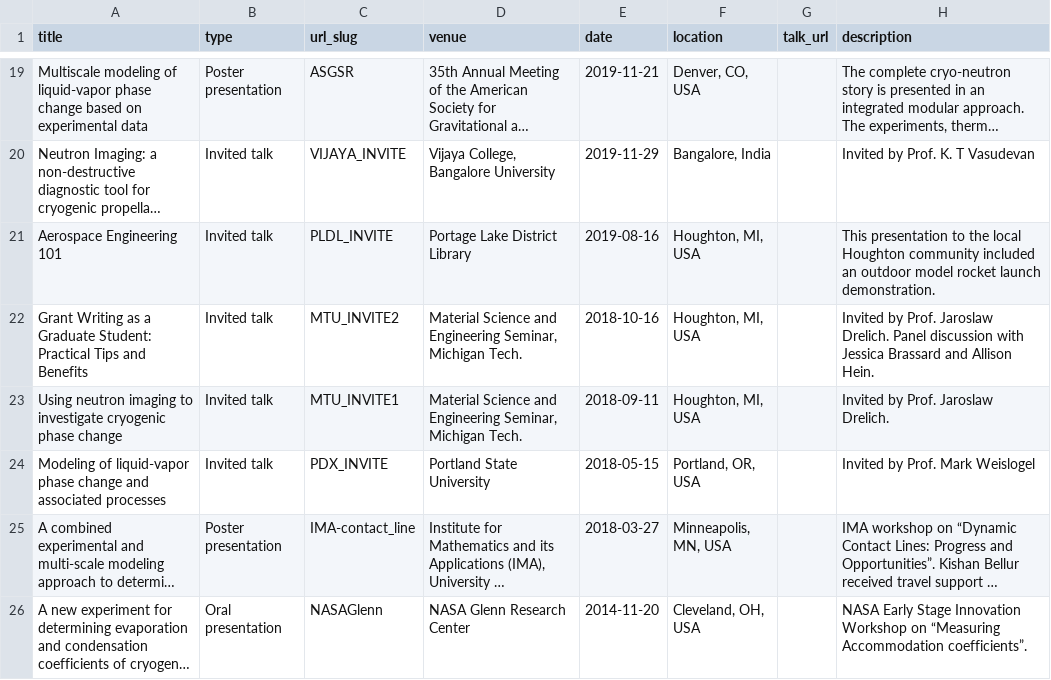
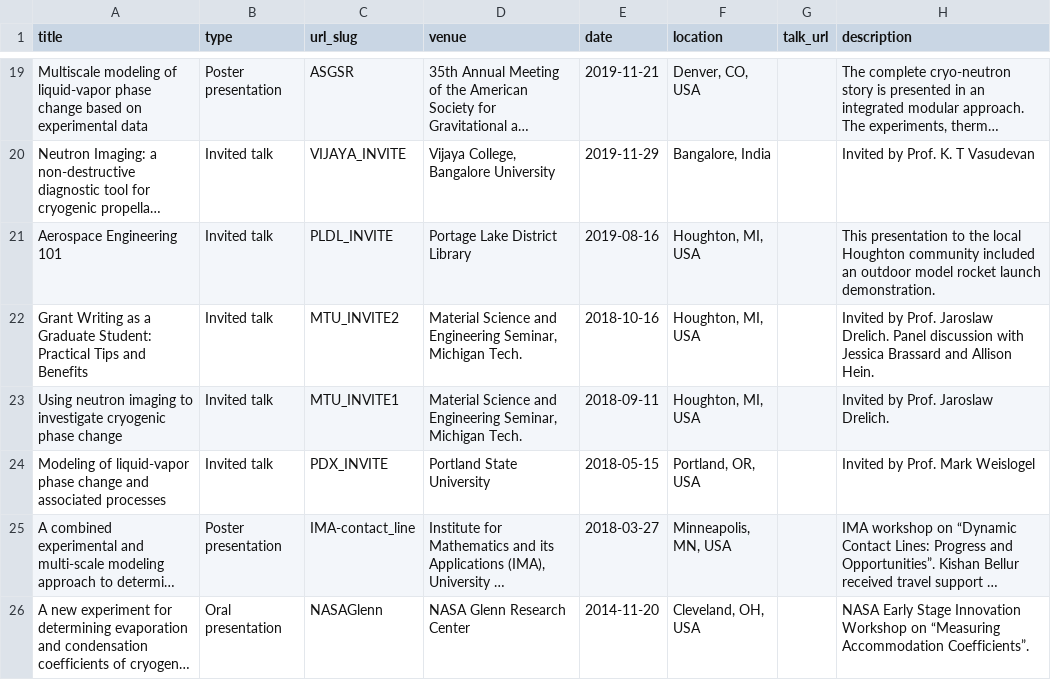
Before and after one commit to kishanbellur/kishanbellur.github.io, a TSV file: markdown_generator/talks.tsv, drawn as a sheet; only a part is shown, gaps mark what is left out; long unchanged cells end in …; the diff names each change by its address in the sheet, - before the commit and + after, or states it on an @@ line.

```diff
--- a/markdown_generator/talks.tsv
+++ b/markdown_generator/talks.tsv
-H26 (description): …“Measuring Accommodation coefficients”.
+H26 (description): …“Measuring Accommodation Coefficients”.
```
Also changed, not shown: 2 other files.
